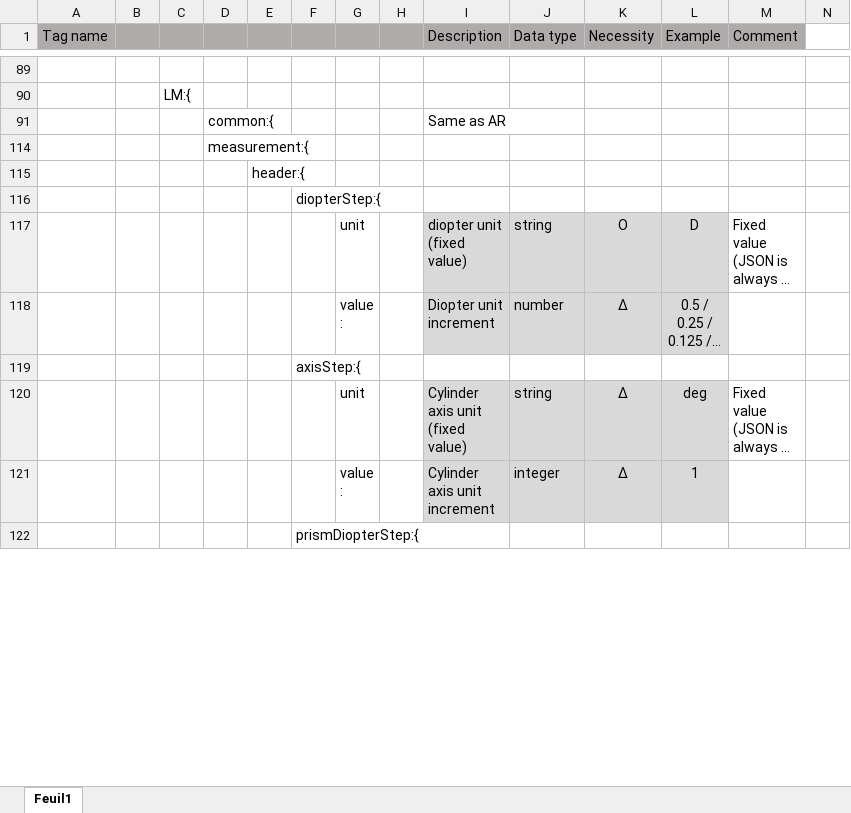
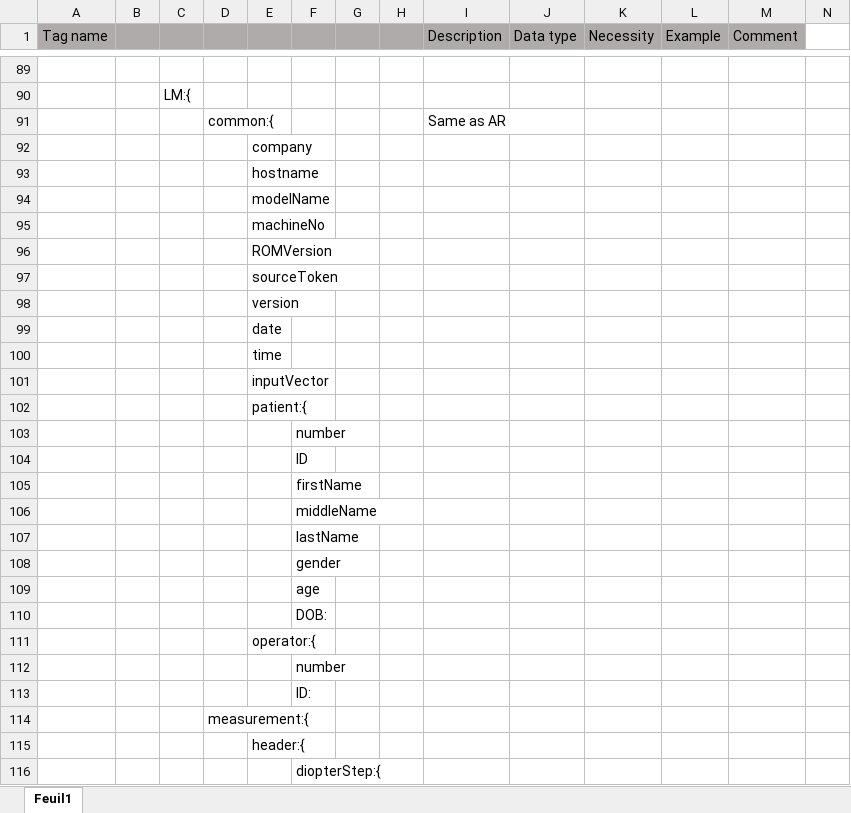
Before and after one commit to Nexio-Switzerland/refractive-JSON, an Excel workbook: Documentation.xlsx, sheet Feuil1, drawn as a sheet; only a part is shown, gaps mark what is left out; the shorter side is filled out with more unchanged rows; long unchanged cells end in …; values as stored, in another font and other column widths than the file's, no borders; rows hold the shown columns only; the diff covers the shown part only; the diff names each change by its address in the sheet, - before the commit and + after, or states it on an @@ line.

Commit message:
time format and version update

```diff
--- a/Documentation.xlsx (sheet Feuil1)
+++ b/Documentation.xlsx (sheet Feuil1)
@@ row 92 unhidden:  |  |  |  | company @@
@@ row 93 unhidden:  |  |  |  | hostname @@
@@ row 94 unhidden:  |  |  |  | modelName @@
@@ row 95 unhidden:  |  |  |  | machineNo @@
@@ row 96 unhidden:  |  |  |  | ROMVersion @@
@@ row 97 unhidden:  |  |  |  | sourceToken @@
@@ row 98 unhidden:  |  |  |  | version @@
@@ row 99 unhidden:  |  |  |  | date @@
@@ row 100 unhidden:  |  |  |  | time @@
@@ row 101 unhidden:  |  |  |  | inputVector @@
@@ row 102 unhidden:  |  |  |  | patient:{ @@
@@ row 103 unhidden:  |  |  |  |  | number @@
@@ row 104 unhidden:  |  |  |  |  | ID @@
@@ row 105 unhidden:  |  |  |  |  | firstName @@
@@ row 106 unhidden:  |  |  |  |  | middleName @@
@@ row 107 unhidden:  |  |  |  |  | lastName @@
@@ row 108 unhidden:  |  |  |  |  | gender @@
@@ row 109 unhidden:  |  |  |  |  | age @@
@@ row 110 unhidden:  |  |  |  |  | DOB: @@
@@ row 111 unhidden:  |  |  |  | operator:{ @@
@@ row 112 unhidden:  |  |  |  |  | number @@
@@ row 113 unhidden:  |  |  |  |  | ID: @@
```
Also changed, not shown: 118 hidden or unhidden rows and 3 edited cells elsewhere in this sheet, 10 other files.
